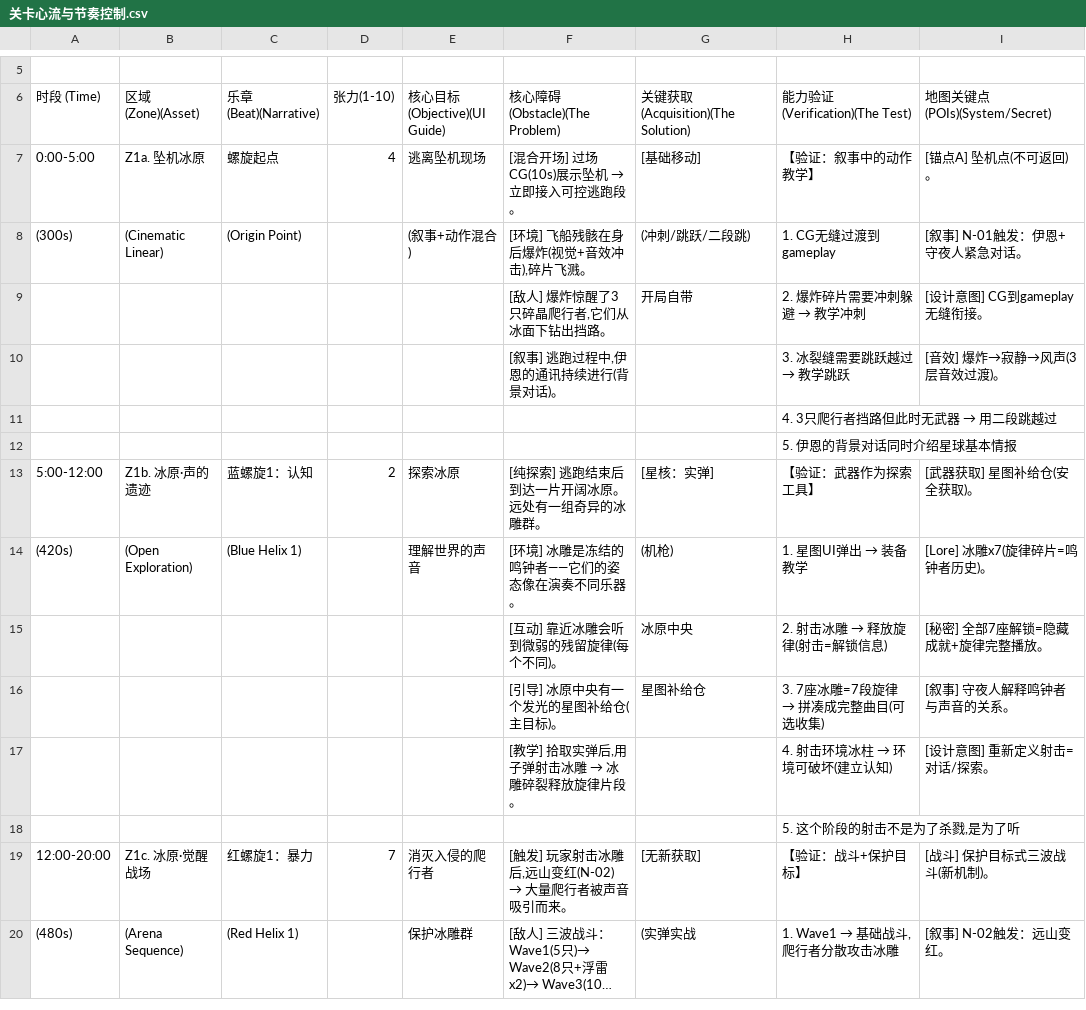
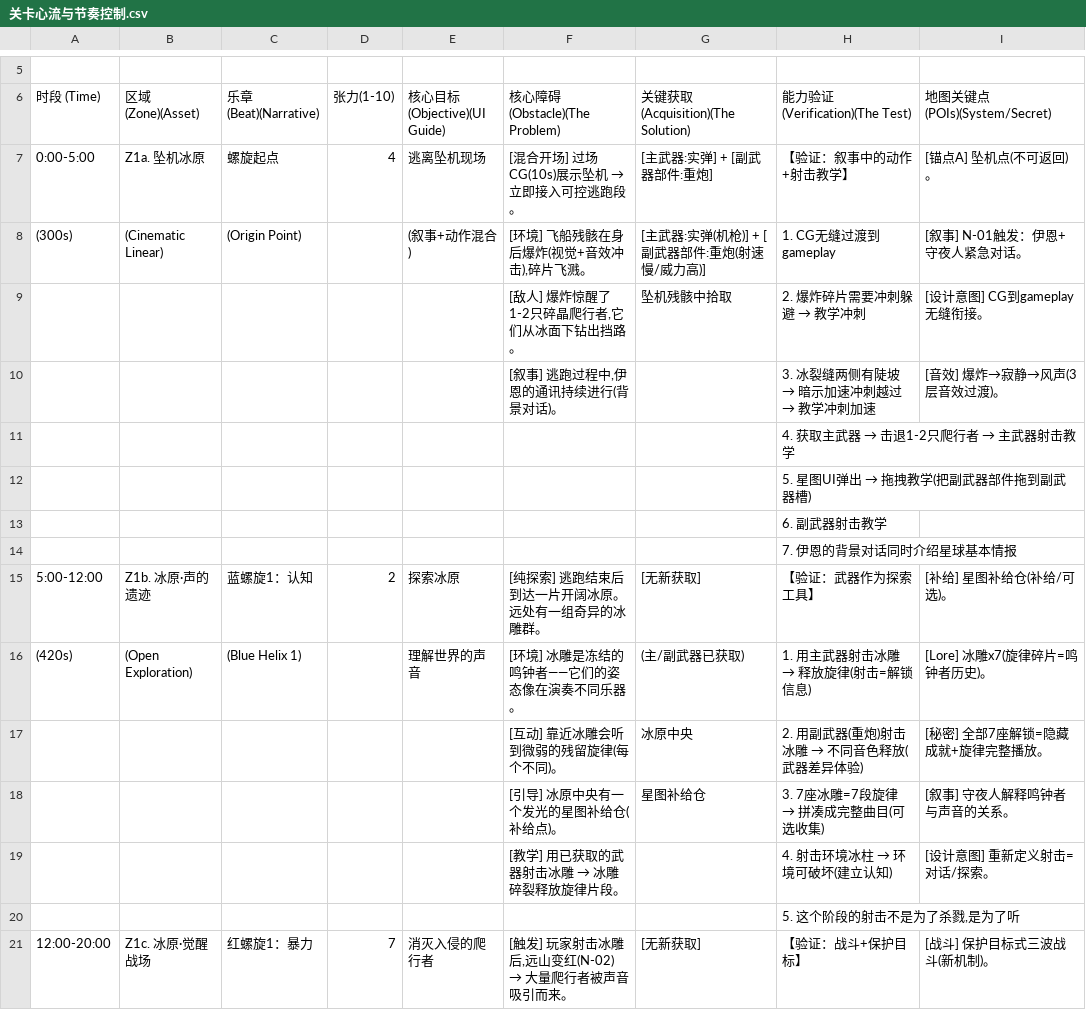
Before and after one commit to lindadalin318-crypto/Project-Ark, a CSV file: Docs/GDD/示巴星 (鸣钟者)/关卡心流与节奏控制.csv, drawn as a sheet; only a part is shown, gaps mark what is left out; the shorter side is filled out with more unchanged rows; long unchanged cells end in …; addresses are those after the commit; the diff names each change by its address in the sheet, - before the commit and + after, or states it on an @@ line.

```diff
--- a/Docs/GDD/示巴星 (鸣钟者)/关卡心流与节奏控制.csv
+++ b/Docs/GDD/示巴星 (鸣钟者)/关卡心流与节奏控制.csv
-G7 (关键获取 (Acquisition)(The Solution)): [基础移动]
+G7 (关键获取 (Acquisition)(The Solution)): [主武器:实弹] + [副武器部件:重炮]
-H7 (能力验证 (Verification)(The Test)): 【验证：叙事中的动作教学】
+H7 (能力验证 (Verification)(The Test)): 【验证：叙事中的动作+射击教学】
-G8 (关键获取 (Acquisition)(The Solution)): (冲刺/跳跃/二段跳)
+G8 (关键获取 (Acquisition)(The Solution)): [主武器:实弹(机枪)] + [副武器部件:重炮(射速慢/威力高)]
-F9 (核心障碍 (Obstacle)(The Problem)): [敌人] 爆炸惊醒了3只碎晶爬行者,它们从冰面下钻出挡路。
+F9 (核心障碍 (Obstacle)(The Problem)): [敌人] 爆炸惊醒了1-2只碎晶爬行者,它们从冰面下钻出挡路。
-G9 (关键获取 (Acquisition)(The Solution)): 开局自带
+G9 (关键获取 (Acquisition)(The Solution)): 坠机残骸中拾取
@@ H10 (能力验证 (Verification)(The Test)): 3. 冰裂缝需要跳跃越过 → 教学跳跃 → 3. 冰裂缝两侧有陡坡 → 暗示加速冲刺越过 → 教学冲刺加速 @@
@@ H11 (能力验证 (Verification)(The Test)): 4. 3只爬行者挡路但此时无武器 → 用二段跳越过 → 4. 获取主武器 → 击退1-2只爬行者 → 主武器射击教学 @@
@@ H12 (能力验证 (Verification)(The Test)): 5. 伊恩的背景对话同时介绍星球基本情报 → 5. 星图UI弹出 → 拖拽教学(把副武器部件拖到副武器槽) @@
+row 13:  |  |  |  |  |  |  | 6. 副武器射击教学
+row 14:  |  |  |  |  |  |  | 7. 伊恩的背景对话同时介绍星球基本情报
-G15 (关键获取 (Acquisition)(The Solution)): [星核：实弹]
+G15 (关键获取 (Acquisition)(The Solution)): [无新获取]
-I15 (地图关键点 (POIs)(System/Secret)): [武器获取] 星图补给仓(安全获取)。
+I15 (地图关键点 (POIs)(System/Secret)): [补给] 星图补给仓(补给/可选)。
-G16 (关键获取 (Acquisition)(The Solution)): (机枪)
+G16 (关键获取 (Acquisition)(The Solution)): (主/副武器已获取)
@@ H16 (能力验证 (Verification)(The Test)): 1. 星图UI弹出 → 装备教学 → 1. 用主武器射击冰雕 → 释放旋律(射击=解锁信息) @@
@@ H17 (能力验证 (Verification)(The Test)): 2. 射击冰雕 → 释放旋律(射击=解锁信息) → 2. 用副武器(重炮)射击冰雕 → 不同音色释放(武器差异体验) @@
-F18 (核心障碍 (Obstacle)(The Problem)): [引导] 冰原中央有一个发光的星图补给仓(主目标)。
+F18 (核心障碍 (Obstacle)(The Problem)): [引导] 冰原中央有一个发光的星图补给仓(补给点)。
@@ F19 (核心障碍 (Obstacle)(The Problem)): [教学] 拾取实弹后,用子弹射击冰雕 → 冰雕碎裂释放旋律片段。 → [教学] 用已获取的武器射击冰雕 → 冰雕碎裂释放旋律片段。 @@
```
Also changed, not shown: 17 other files.
